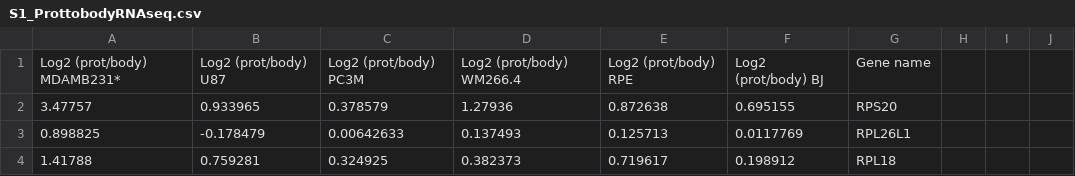
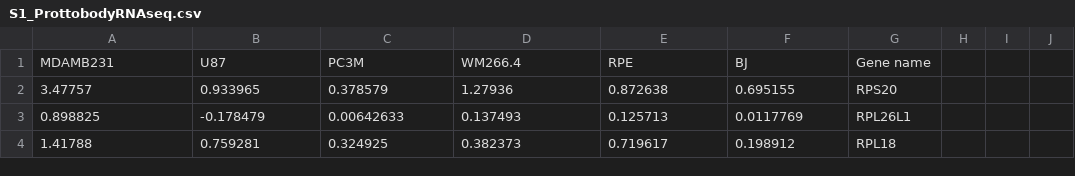
Before and after one commit to demar01/rpmrna, a CSV file: S1_ProttobodyRNAseq.csv, drawn as a sheet; only a part is shown.

Commit message:
Update S1_ProttobodyRNAseq.csv

```diff
--- a/S1_ProttobodyRNAseq.csv
+++ b/S1_ProttobodyRNAseq.csv
@@ -1,2 +1,2 @@
-Log2 (prot/body) MDAMB231*,Log2 (prot/body) U87,Log2 (prot/body) PC3M,Log2 (prot/body) WM266.4,Log2 (prot/body) RPE,Log2 (prot/body) BJ, Gene name,,,
+MDAMB231,U87,PC3M,WM266.4,RPE,BJ, Gene name,,,
 3.47757,0.933965,0.378579,1.27936,0.872638,0.695155,RPS20,,,
```
